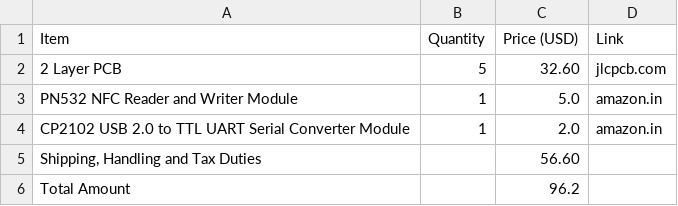
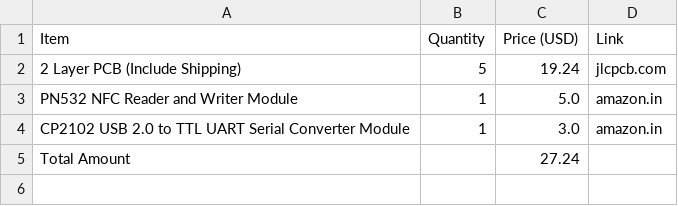
Before and after one commit to vd-sh/nfc-card, a CSV file: BOM.csv, drawn as a sheet.

Commit message:
Update BOM.csv according to updated PCBA price

```diff
--- a/BOM.csv
+++ b/BOM.csv
@@ -1,6 +1,5 @@
 Item,Quantity,Price (USD),Link
-2 Layer PCB,5,32.60,jlcpcb.com
+2 Layer PCB (Include Shipping),5,19.24,jlcpcb.com
 PN532 NFC Reader and Writer Module,1,5.0,amazon.in
-CP2102 USB 2.0 to TTL UART Serial Converter Module,1,2.0,amazon.in
-"Shipping, Handling and Tax Duties",,56.60,
-Total Amount,,96.2,
+CP2102 USB 2.0 to TTL UART Serial Converter Module,1,3.0,amazon.in
+Total Amount,,27.24,
```
